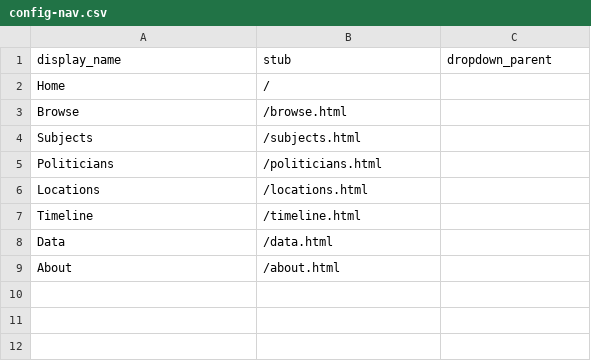
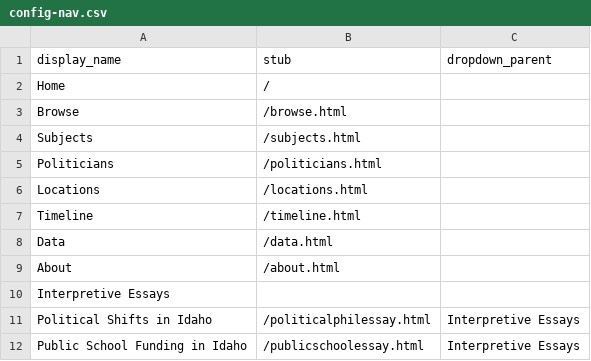
Before and after one commit to uidaholib/documents-digital-collections-template, a CSV file: _data/config-nav.csv, drawn as a sheet.

Commit message:
add essays

```diff
--- a/_data/config-nav.csv
+++ b/_data/config-nav.csv
@@ -9 +9,4 @@ Data,/data.html,
 About,/about.html,
+Interpretive Essays,
+Political Shifts in Idaho,/politicalphilessay.html,Interpretive Essays
+Public School Funding in Idaho,/publicschoolessay.html,Interpretive Essays
```
Also changed, not shown: 2 other files.
